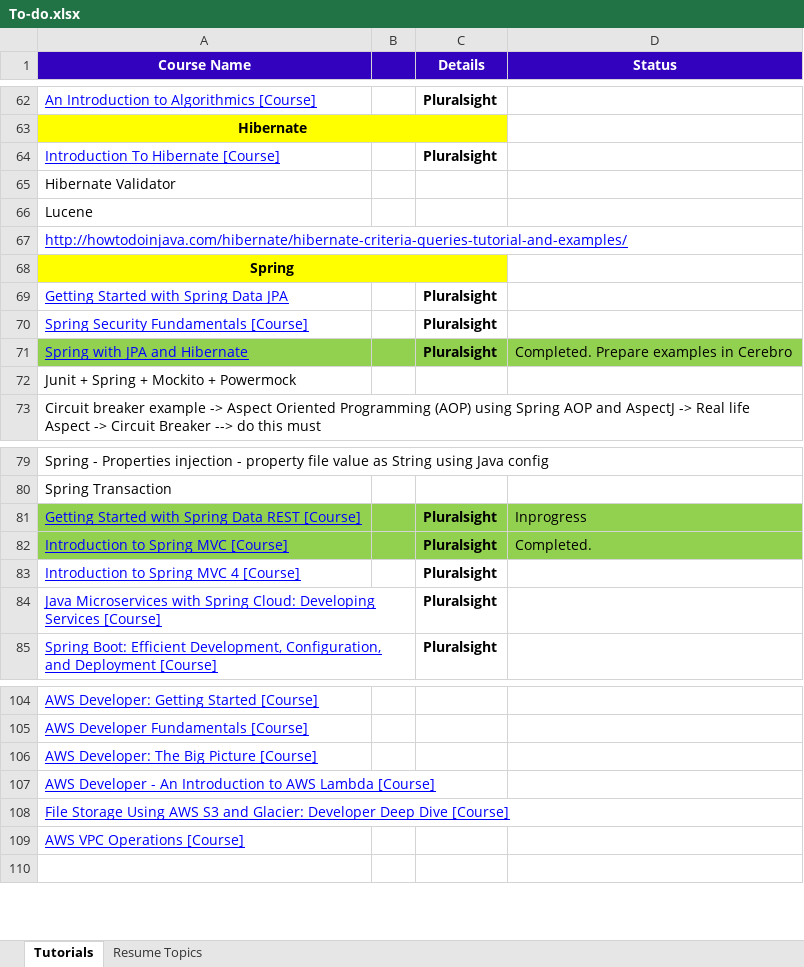
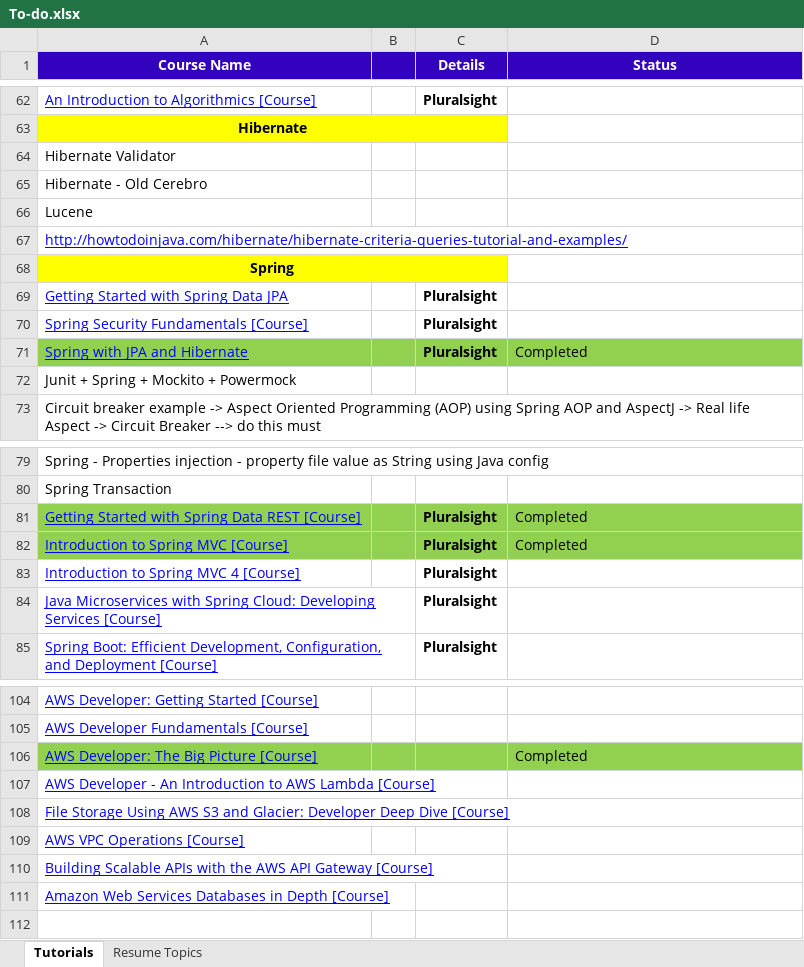
Before and after one commit to GDivya111/images, an Excel workbook: To-do.xlsx, sheet Tutorials, drawn as a sheet; only a part is shown, gaps mark what is left out; values as stored, in another font and other column widths than the file's, no borders; removed rows and columns are numbered as before the commit, all else as after; the diff names each change by its address in the sheet, - before the commit and + after, or states it on an @@ line.

Commit message:
ToDo updated
ToDo updated

```diff
--- a/To-do.xlsx (sheet Tutorials)
+++ b/To-do.xlsx (sheet Tutorials)
-row 64: Introduction To Hibernate [Course] |  | Pluralsight
+row 65: Hibernate - Old Cerebro
-D71 (Status): Completed. Prepare examples in Cerebro
+D71 (Status): Completed
-D81 (Status): Inprogress
+D81 (Status): Completed
-D82 (Status): Completed.
+D82 (Status): Completed
-A106:D106 fill: none
+A106:D106 fill: #92D050
-D106 (Status): (empty)
+D106 (Status): Completed
+row 110: Building Scalable APIs with the AWS API Gateway [Course]
+row 111: Amazon Web Services Databases in Depth [Course]
```
